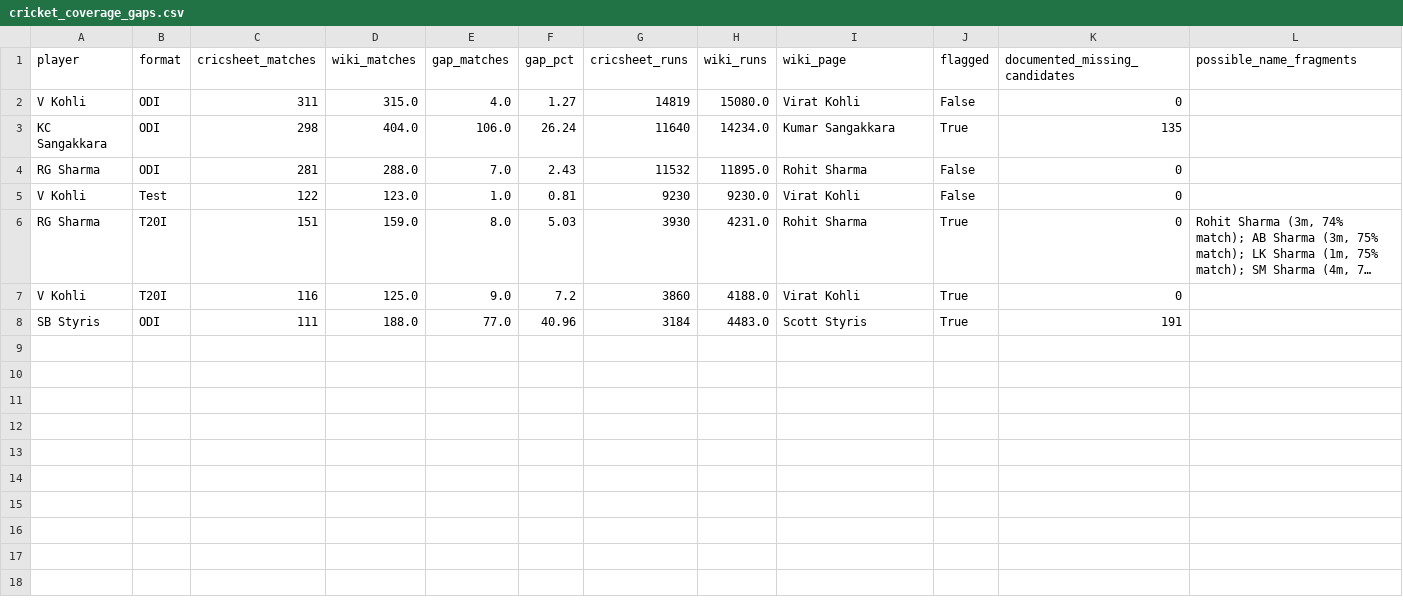
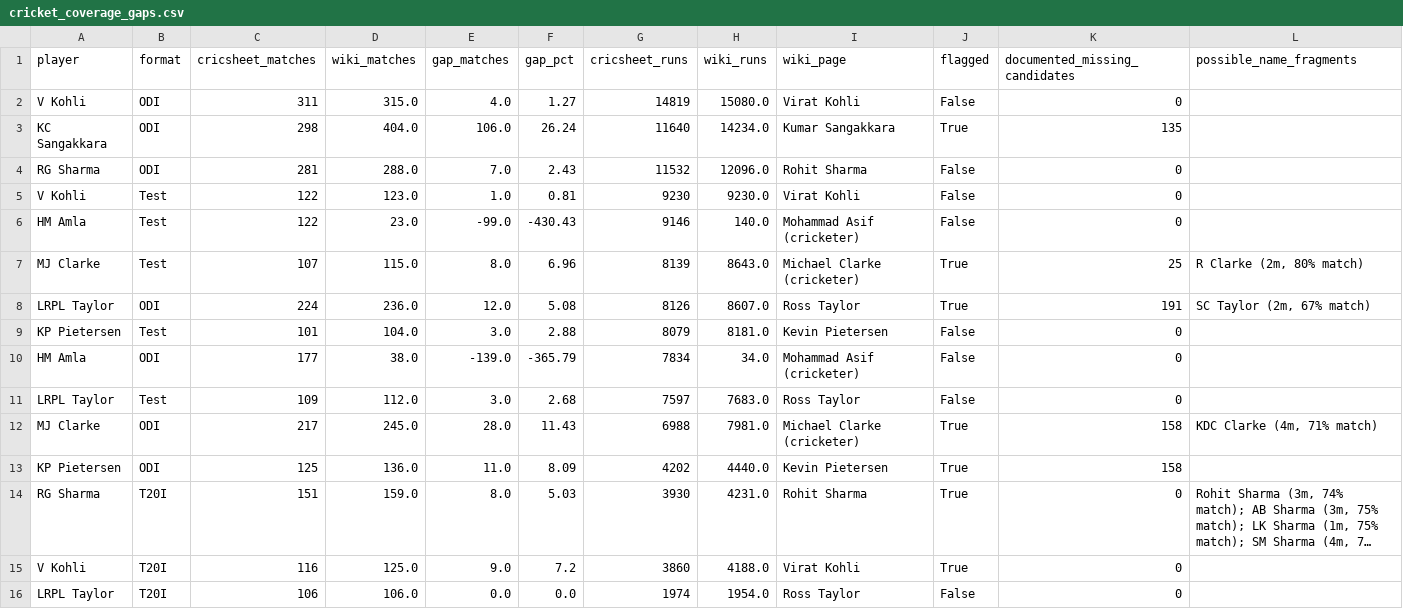
Before and after one commit to mmrayyan2005-dev/cricket-analytics_-, a CSV file: cricket_coverage_gaps.csv, drawn as a sheet; long unchanged cells end in …; removed rows and columns are numbered as before the commit, all else as after; the diff names each change by its address in the sheet, - before the commit and + after, or states it on an @@ line.

Commit message:
Update cricket_coverage_gaps.csv

```diff
--- a/cricket_coverage_gaps.csv
+++ b/cricket_coverage_gaps.csv
-H4 (wiki_runs): 11895.0
+H4 (wiki_runs): 12096.0
+row 6: HM Amla | Test | 122 | 23.0 | -99.0 | -430.43 | 9146 | 140.0 | Mohammad Asif (cricketer) | False | 0
+row 7: MJ Clarke | Test | 107 | 115.0 | 8.0 | 6.96 | 8139 | 8643.0 | Michael Clarke (cricketer) | True | 25 | R Clarke (2m, 80% match)
+row 8: LRPL Taylor | ODI | 224 | 236.0 | 12.0 | 5.08 | 8126 | 8607.0 | Ross Taylor | True | 191 | SC Taylor (2m, 67% match)
+row 9: KP Pietersen | Test | 101 | 104.0 | 3.0 | 2.88 | 8079 | 8181.0 | Kevin Pietersen | False | 0
+row 10: HM Amla | ODI | 177 | 38.0 | -139.0 | -365.79 | 7834 | 34.0 | Mohammad Asif (cricketer) | False | 0
+row 11: LRPL Taylor | Test | 109 | 112.0 | 3.0 | 2.68 | 7597 | 7683.0 | Ross Taylor | False | 0
+row 12: MJ Clarke | ODI | 217 | 245.0 | 28.0 | 11.43 | 6988 | 7981.0 | Michael Clarke (cricketer) | True | 158 | KDC Clarke (4m, 71% match)
+row 13: KP Pietersen | ODI | 125 | 136.0 | 11.0 | 8.09 | 4202 | 4440.0 | Kevin Pietersen | True | 158
-row 8: SB Styris | ODI | 111 | 188.0 | 77.0 | 40.96 | 3184 | 4483.0 | Scott Styris | True | 191
+row 16: LRPL Taylor | T20I | 106 | 106.0 | 0.0 | 0.0 | 1974 | 1954.0 | Ross Taylor | False | 0
```
